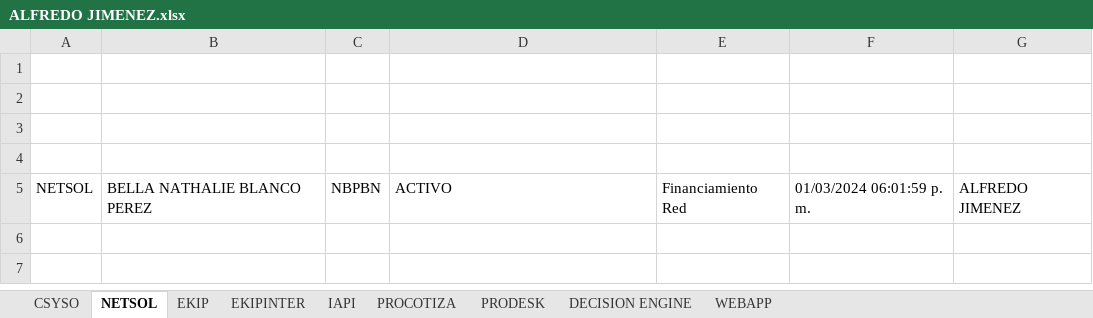
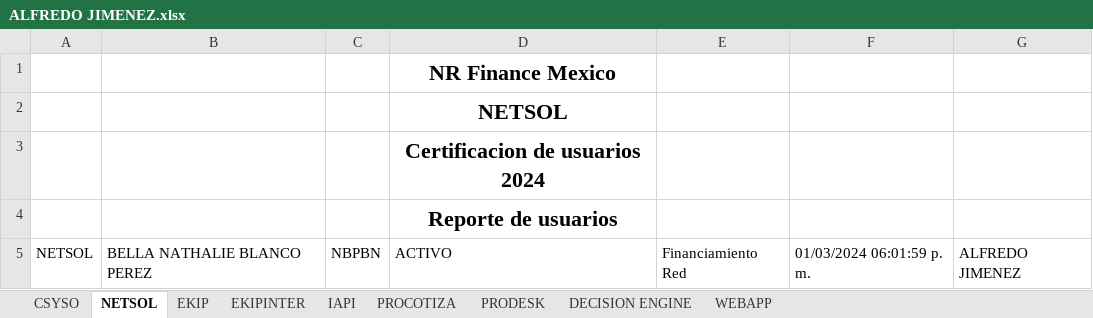
Before and after one commit to Sauce77/NRAuditoriaDesktop, an Excel workbook: NRFM_Auditoria/NRFM_Auditoria/bin/Debug/net8.0-windows/Extracciones/4-2024/ALFREDO JIMENEZ.xlsx, sheet NETSOL, drawn as a sheet; values as stored, in another font and other column widths than the file's, no borders; the diff names each change by its address in the sheet, - before the commit and + after, or states it on an @@ line.

```diff
--- a/NRFM_Auditoria/NRFM_Auditoria/bin/Debug/net8.0-windows/Extracciones/4-2024/ALFREDO JIMENEZ.xlsx (sheet NETSOL)
+++ b/NRFM_Auditoria/NRFM_Auditoria/bin/Debug/net8.0-windows/Extracciones/4-2024/ALFREDO JIMENEZ.xlsx (sheet NETSOL)
-D1: (empty)
+D1: NR Finance Mexico
-D2: (empty)
+D2: NETSOL
-D3: (empty)
+D3: Certificacion de usuarios 2024
-D4: (empty)
+D4: Reporte de usuarios
```
Also changed, not shown: sheet WEBAPP, sheet DECISION ENGINE, sheet IAPI, sheet PROCOTIZA, sheet EKIPINTER, sheet EKIP, 2 more sheets, NRFM_Auditoria/NRFM_Auditoria/bin/Debug/net8.0-windows/Extracciones/4-2024/JOSE AZUETA.xlsx, NRFM_Auditoria/NRFM_Auditoria/bin/Debug/net8.0-windows/Extracciones/4-2024/JOSE MARTINEZ.xlsx, 26 other files.
